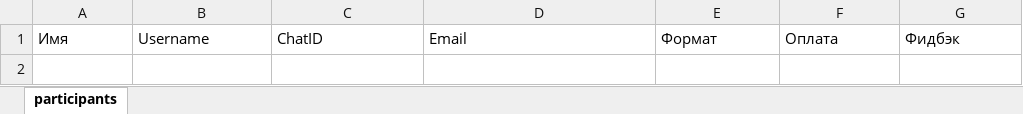
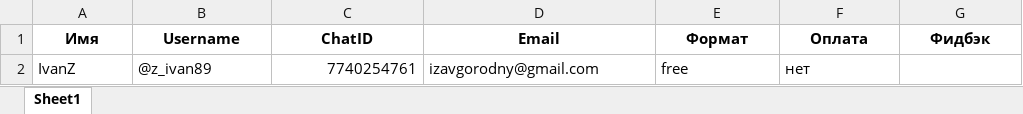
Before and after one commit to safeiris/tg_bot, an Excel workbook: data/participants.xlsx, sheet Sheet1, drawn as a sheet; values as stored, in another font and other column widths than the file's, no borders; the diff names each change by its address in the sheet, - before the commit and + after, or states it on an @@ line.

```diff
--- a/data/participants.xlsx (sheet Sheet1)
+++ b/data/participants.xlsx (sheet Sheet1)
-sheet tab: participants
+sheet tab: Sheet1
@@ A1:G1 bold: off → on, alignment: left → center @@
+row 2: IvanZ | @z_ivan89 | 7740254761 | izavgorodny@gmail.com | free | нет
```
Also changed, not shown: 5 other files.
